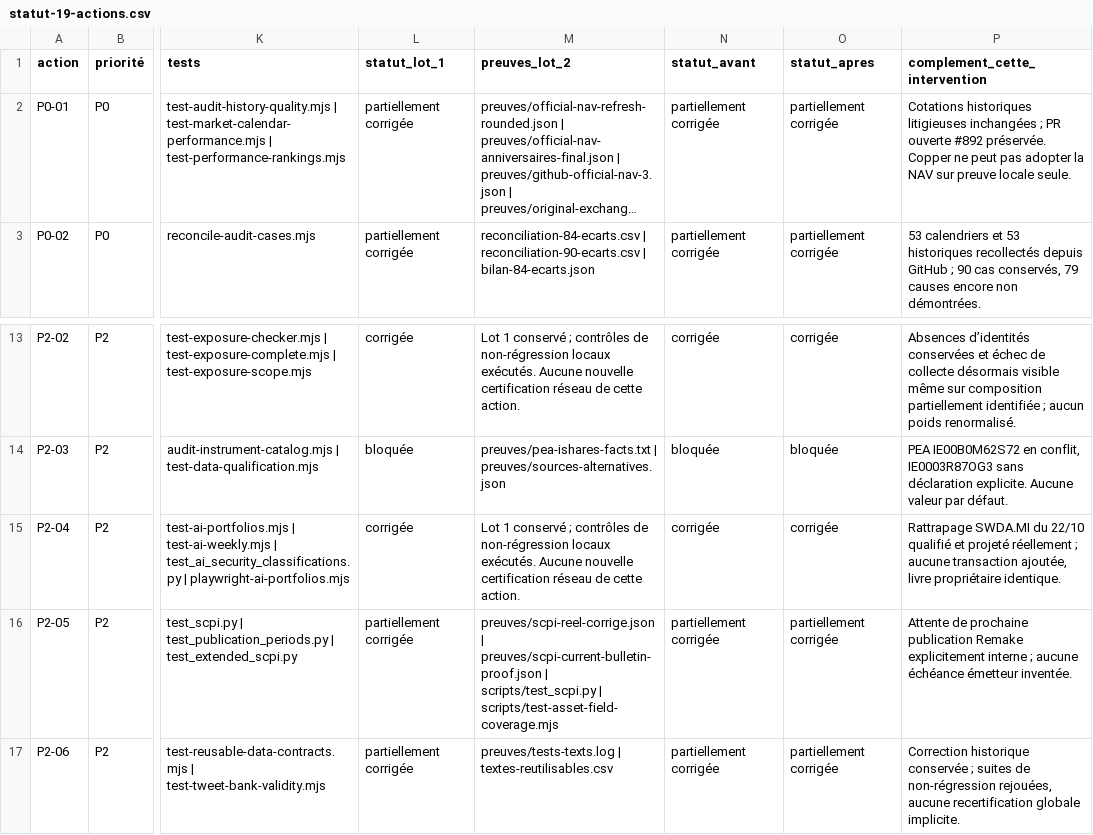
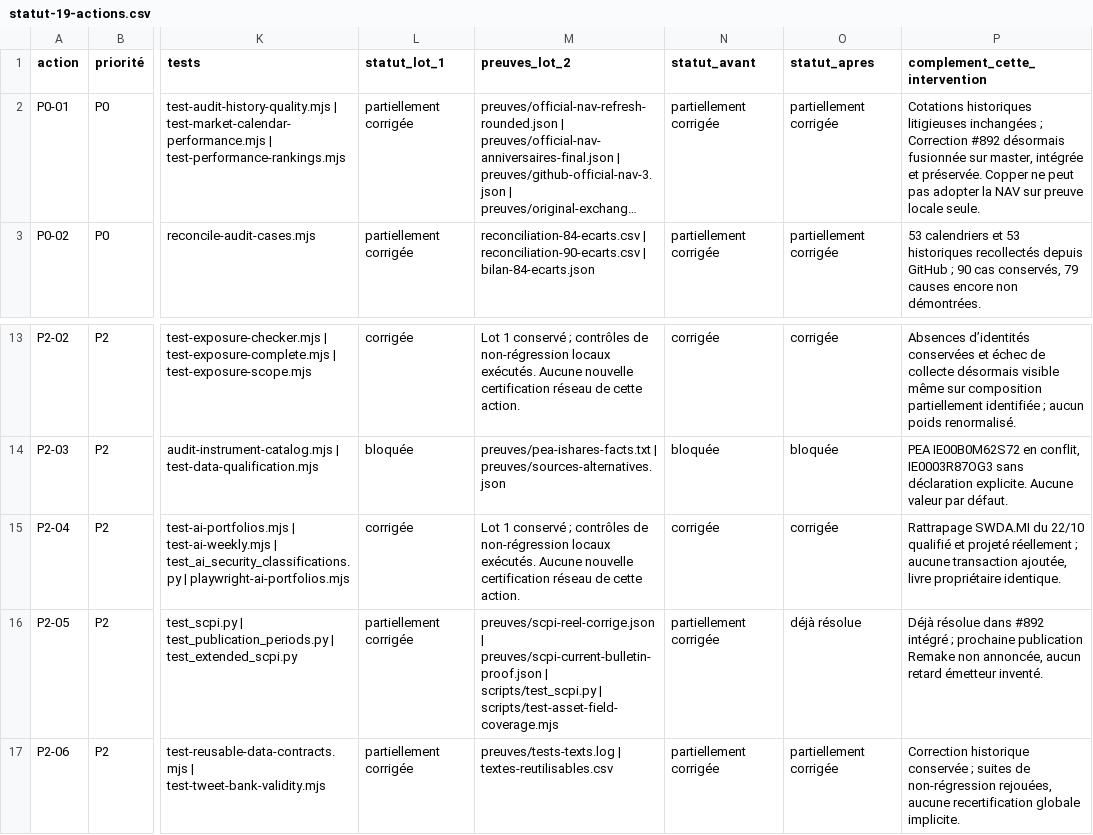
Before and after one commit to madmax91310/shinny-potato, a CSV file: reports/data-review-2026-10-23/statut-19-actions.csv, drawn as a sheet; only a part is shown, gaps mark what is left out; long unchanged cells end in …; the diff names each change by its address in the sheet, - before the commit and + after, or states it on an @@ line.

Commit message:
Reconcile integrated master evidence and preserve distinct financial causes and current NAV usage

```diff
--- a/reports/data-review-2026-10-23/statut-19-actions.csv
+++ b/reports/data-review-2026-10-23/statut-19-actions.csv
-P2 (complement_cette_intervention): …inchangées ; PR ouverte #892 préservée. Copper…
+P2 (complement_cette_intervention): …inchangées ; Correction #892 désormais fusionnée sur master, intégrée et préservée. Copper…
-O16 (statut_apres): partiellement corrigée
+O16 (statut_apres): déjà résolue
-P16 (complement_cette_intervention): Attente de prochaine publication Remake explicitement interne ; aucune échéance émetteur inventée.
+P16 (complement_cette_intervention): Déjà résolue dans #892 intégré ; prochaine publication Remake non annoncée, aucun retard émetteur inventé.
```
Also changed, not shown: 5 other files.
